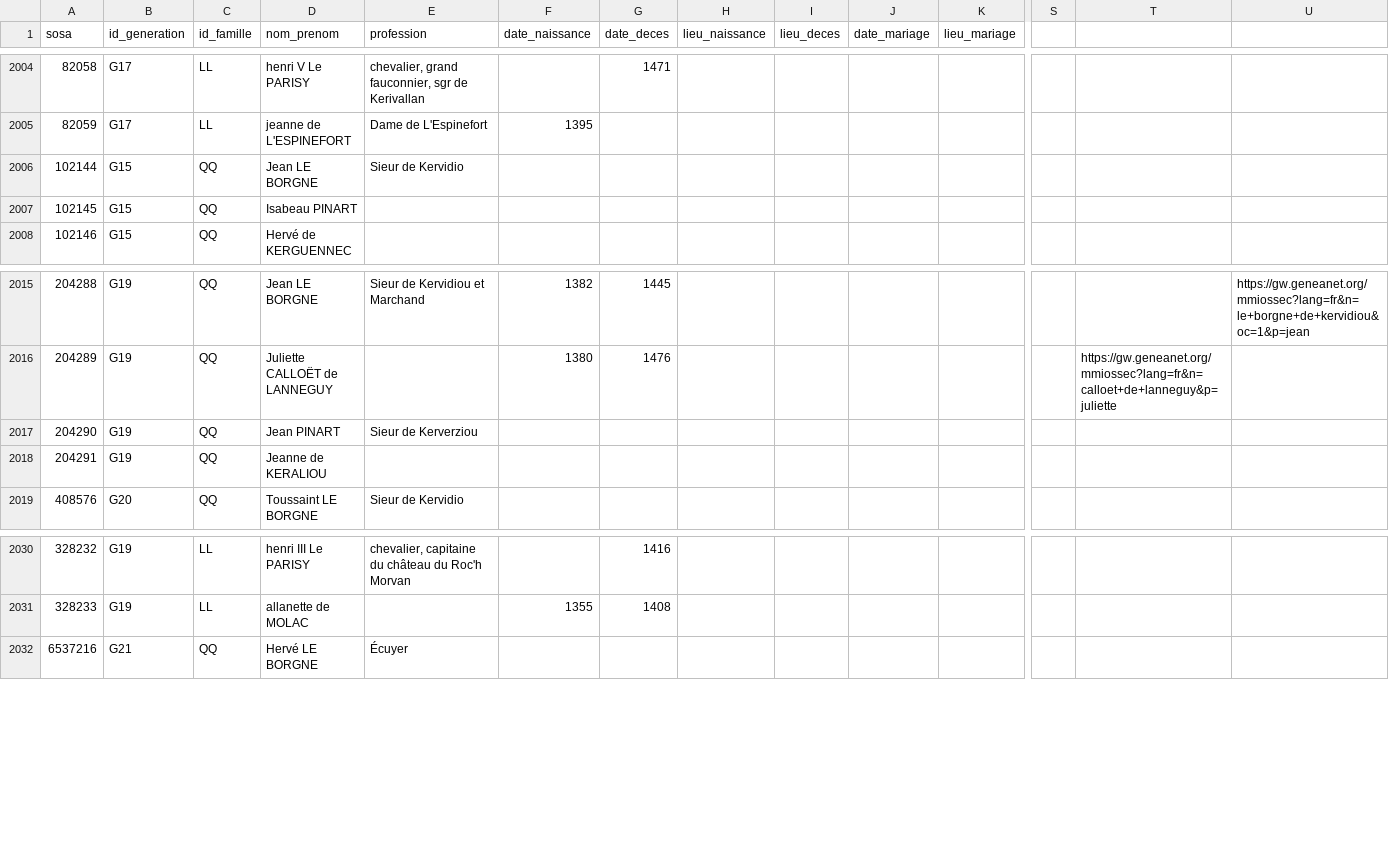
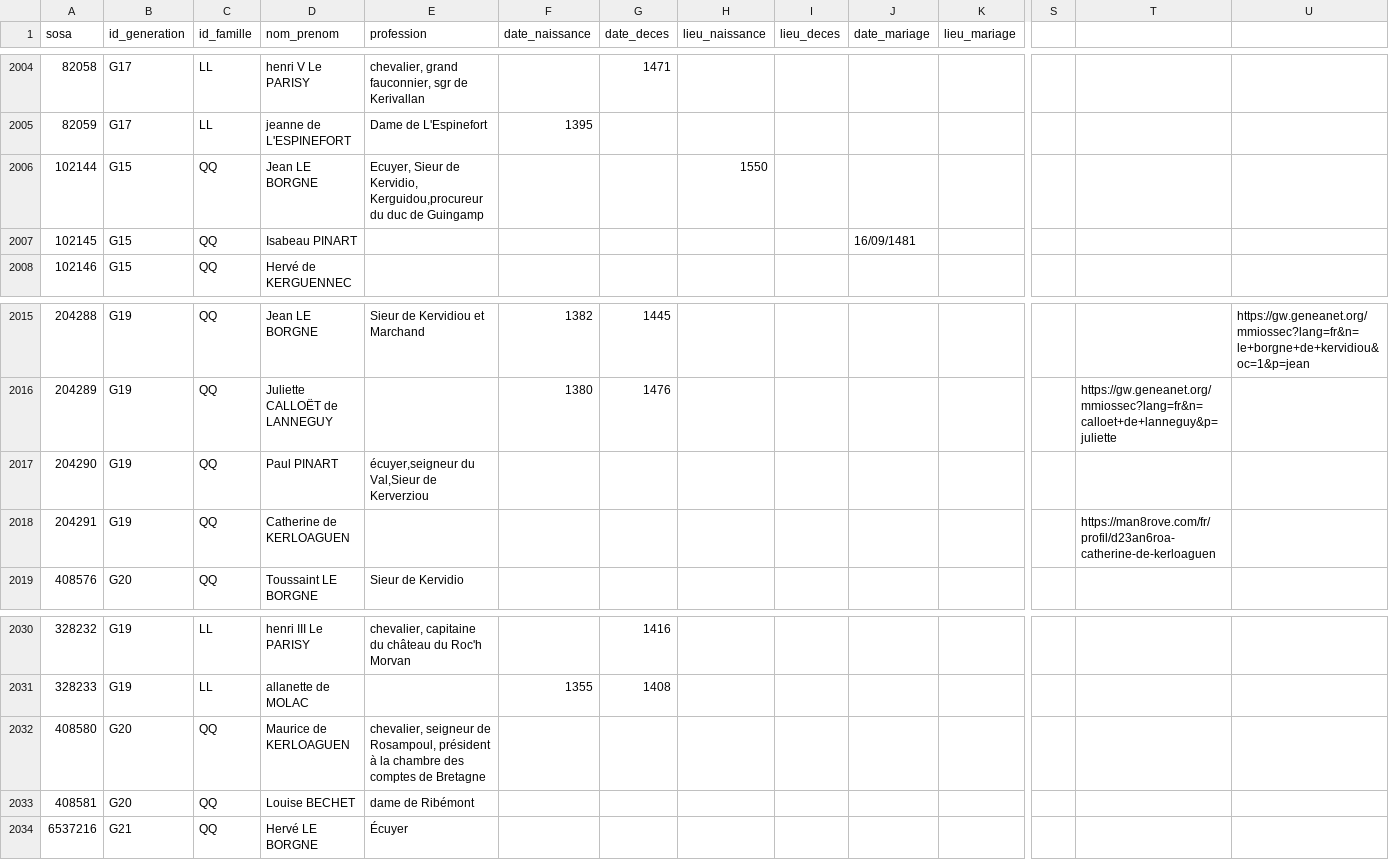
Before and after one commit to katseblodo/Aieux_mes_racines, a CSV file: individus_nettoye.csv, drawn as a sheet; only a part is shown, gaps mark what is left out; rows hold the shown columns only; the diff names each change by its address in the sheet, - before the commit and + after, or states it on an @@ line.

Commit message:
Update individus_nettoye.csv

```diff
--- a/individus_nettoye.csv
+++ b/individus_nettoye.csv
-E2006 (profession): Sieur de Kervidio
+E2006 (profession): Ecuyer, Sieur de Kervidio, Kerguidou,procureur du duc de Guingamp
-H2006 (lieu_naissance): (empty)
+H2006 (lieu_naissance): 1550
-J2007 (date_mariage): (empty)
+J2007 (date_mariage): 16/09/1481
-D2017 (nom_prenom): Jean PINART
+D2017 (nom_prenom): Paul PINART
-E2017 (profession): Sieur de Kerverziou
+E2017 (profession): écuyer,seigneur du Val,Sieur de Kerverziou
-D2018 (nom_prenom): Jeanne de KERALIOU
+D2018 (nom_prenom): Catherine de KERLOAGUEN
-T2018: (empty)
+T2018: https://man8rove.com/fr/profil/d23an6roa-catherine-de-kerloaguen
+row 2032: 408580 | G20 | QQ | Maurice de KERLOAGUEN | chevalier, seigneur de Rosampoul, président à la chambre des comptes de Bretagne
+row 2033: 408581 | G20 | QQ | Louise BECHET | dame de Ribémont
```
